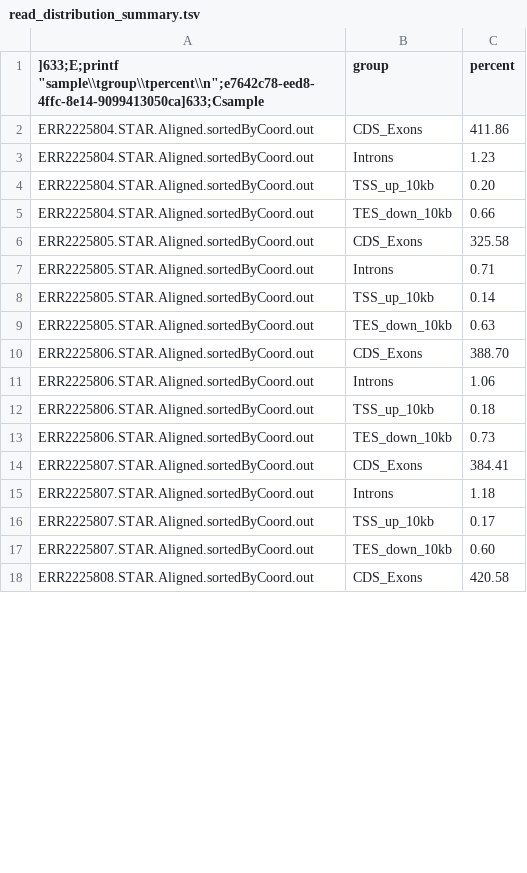
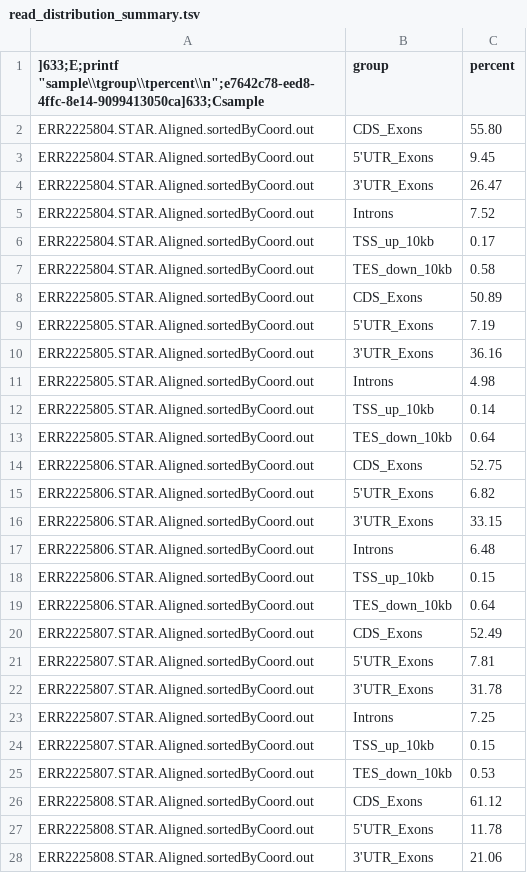
Before and after one commit to SantiBarber/ANGSD, a TSV file: read_distribution_summary.tsv, drawn as a sheet; only a part is shown; addresses are those after the commit; the diff covers the shown part only; the diff names each change by its address in the sheet, - before the commit and + after, or states it on an @@ line.

```diff
--- a/read_distribution_summary.tsv
+++ b/read_distribution_summary.tsv
-C2 (percent): 411.86
+C2 (percent): 55.80
+row 3: ERR2225804.STAR.Aligned.sortedByCoord.out | 5'UTR_Exons | 9.45
+row 4: ERR2225804.STAR.Aligned.sortedByCoord.out | 3'UTR_Exons | 26.47
-C5 (percent): 1.23
+C5 (percent): 7.52
-C6 (percent): 0.20
+C6 (percent): 0.17
-C7 (percent): 0.66
+C7 (percent): 0.58
-C8 (percent): 325.58
+C8 (percent): 50.89
+row 9: ERR2225805.STAR.Aligned.sortedByCoord.out | 5'UTR_Exons | 7.19
+row 10: ERR2225805.STAR.Aligned.sortedByCoord.out | 3'UTR_Exons | 36.16
-C11 (percent): 0.71
+C11 (percent): 4.98
-C13 (percent): 0.63
+C13 (percent): 0.64
-C14 (percent): 388.70
+C14 (percent): 52.75
+row 15: ERR2225806.STAR.Aligned.sortedByCoord.out | 5'UTR_Exons | 6.82
+row 16: ERR2225806.STAR.Aligned.sortedByCoord.out | 3'UTR_Exons | 33.15
-C17 (percent): 1.06
+C17 (percent): 6.48
-C18 (percent): 0.18
+C18 (percent): 0.15
-C19 (percent): 0.73
+C19 (percent): 0.64
-C20 (percent): 384.41
+C20 (percent): 52.49
+row 21: ERR2225807.STAR.Aligned.sortedByCoord.out | 5'UTR_Exons | 7.81
+row 22: ERR2225807.STAR.Aligned.sortedByCoord.out | 3'UTR_Exons | 31.78
-C23 (percent): 1.18
+C23 (percent): 7.25
-C24 (percent): 0.17
+C24 (percent): 0.15
-C25 (percent): 0.60
+C25 (percent): 0.53
-C26 (percent): 420.58
+C26 (percent): 61.12
+row 27: ERR2225808.STAR.Aligned.sortedByCoord.out | 5'UTR_Exons | 11.78
+row 28: ERR2225808.STAR.Aligned.sortedByCoord.out | 3'UTR_Exons | 21.06
```
Also changed, not shown: 30 added rows and 60 edited cells elsewhere in this file, 9 other files.
